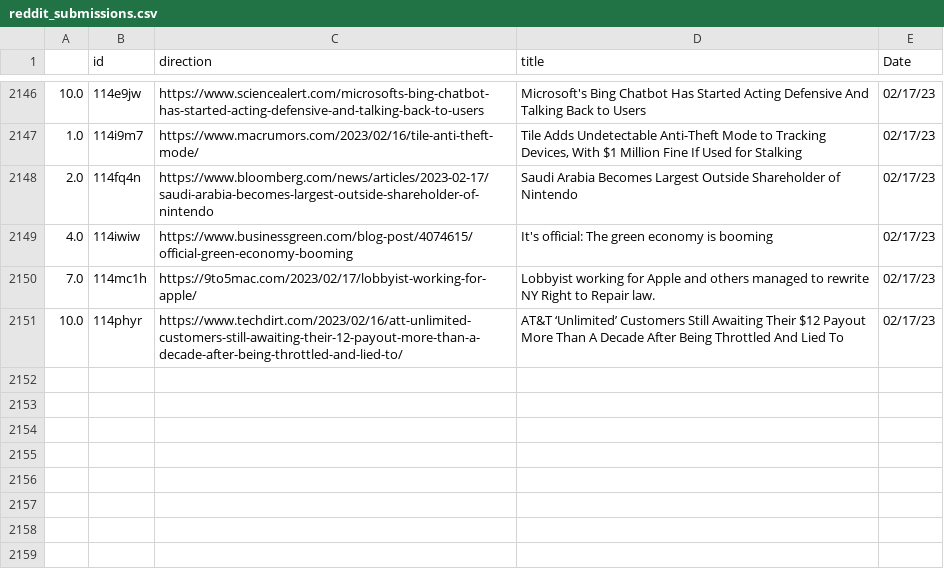
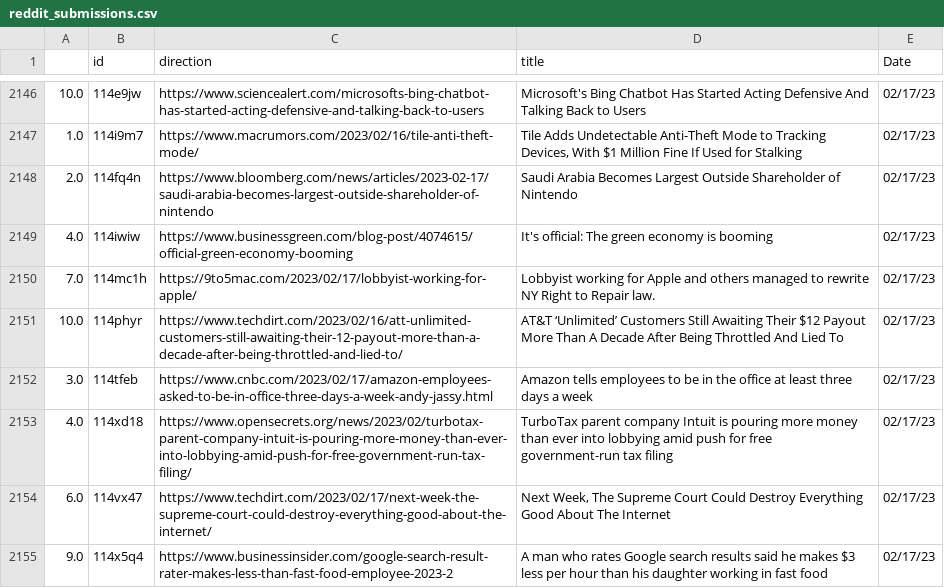
Before and after one commit to jesusyanez/Reddit-scraper-to-html-table, a CSV file: data/reddit_submissions.csv, drawn as a sheet; only a part is shown, gaps mark what is left out.

```diff
--- a/data/reddit_submissions.csv
+++ b/data/reddit_submissions.csv
@@ -2151 +2151,5 @@
 10.0,114phyr,https://www.techdirt.com/2023/02/16/att-unlimited-customers-still-awaiting-their-12-payout-more-than-a-decade-after-being-throttled-and-lied-to/,AT&T ‘Unlimited’ Customers Still Awaiting Their $12 Payout More Than A Decade After Being Throttled And Lied To,02/17/23
+3.0,114tfeb,https://www.cnbc.com/2023/02/17/amazon-employees-asked-to-be-in-office-three-days-a-week-andy-jassy.html,Amazon tells employees to be in the office at least three days a week,02/17/23
+4.0,114xd18,https://www.opensecrets.org/news/2023/02/turbotax-parent-company-intuit-is-pouring-more-money-than-ever-into-lobbying-amid-push-for-free-government-run-tax-filing/,TurboTax parent company Intuit is pouring more money than ever into lobbying amid push for free government-run tax filing,02/17/23
+6.0,114vx47,https://www.techdirt.com/2023/02/17/next-week-the-supreme-court-could-destroy-everything-good-about-the-internet/,"Next Week, The Supreme Court Could Destroy Everything Good About The Internet",02/17/23
+9.0,114x5q4,https://www.businessinsider.com/google-search-result-rater-makes-less-than-fast-food-employee-2023-2,A man who rates Google search results said he makes $3 less per hour than his daughter working in fast food,02/17/23
```
Also changed, not shown: data/techline_data.csv.
